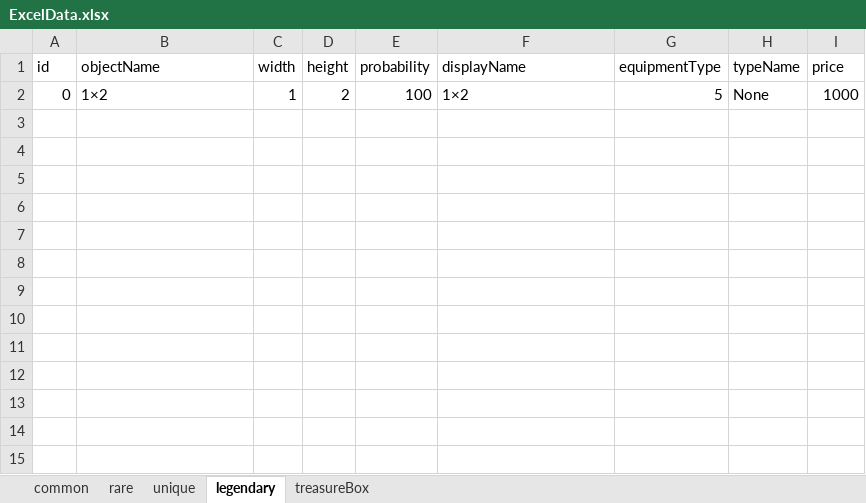
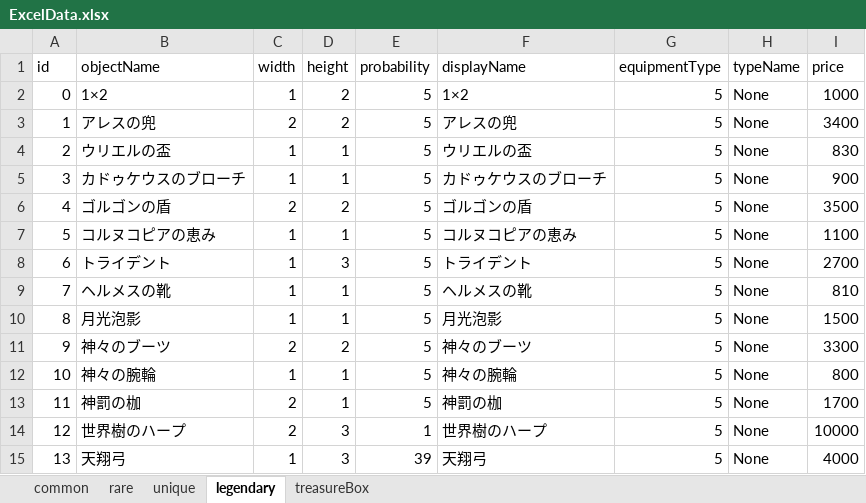
Before and after one commit to IdaKyosuke/Game_Team, an Excel workbook: FPS_Test/Assets/Excel/ExcelData.xlsx, sheet legendary, drawn as a sheet; values as stored, in another font and other column widths than the file's, no borders; the diff names each change by its address in the sheet, - before the commit and + after, or states it on an @@ line.

```diff
--- a/FPS_Test/Assets/Excel/ExcelData.xlsx (sheet legendary)
+++ b/FPS_Test/Assets/Excel/ExcelData.xlsx (sheet legendary)
-E2 (probability): 100
+E2 (probability): 5
+row 3: 1 | アレスの兜 | 2 | 2 | 5 | アレスの兜 | 5 | None | 3400
+row 4: 2 | ウリエルの盃 | 1 | 1 | 5 | ウリエルの盃 | 5 | None | 830
+row 5: 3 | カドゥケウスのブローチ | 1 | 1 | 5 | カドゥケウスのブローチ | 5 | None | 900
+row 6: 4 | ゴルゴンの盾 | 2 | 2 | 5 | ゴルゴンの盾 | 5 | None | 3500
+row 7: 5 | コルヌコピアの恵み | 1 | 1 | 5 | コルヌコピアの恵み | 5 | None | 1100
+row 8: 6 | トライデント | 1 | 3 | 5 | トライデント | 5 | None | 2700
+row 9: 7 | ヘルメスの靴 | 1 | 1 | 5 | ヘルメスの靴 | 5 | None | 810
+row 10: 8 | 月光泡影 | 1 | 1 | 5 | 月光泡影 | 5 | None | 1500
+row 11: 9 | 神々のブーツ | 2 | 2 | 5 | 神々のブーツ | 5 | None | 3300
+row 12: 10 | 神々の腕輪 | 1 | 1 | 5 | 神々の腕輪 | 5 | None | 800
+row 13: 11 | 神罰の枷 | 2 | 1 | 5 | 神罰の枷 | 5 | None | 1700
+row 14: 12 | 世界樹のハープ | 2 | 3 | 1 | 世界樹のハープ | 5 | None | 10000
+row 15: 13 | 天翔弓 | 1 | 3 | 39 | 天翔弓 | 5 | None | 4000
```
Also changed, not shown: sheet rare, sheet common, sheet unique, 58 other files.
